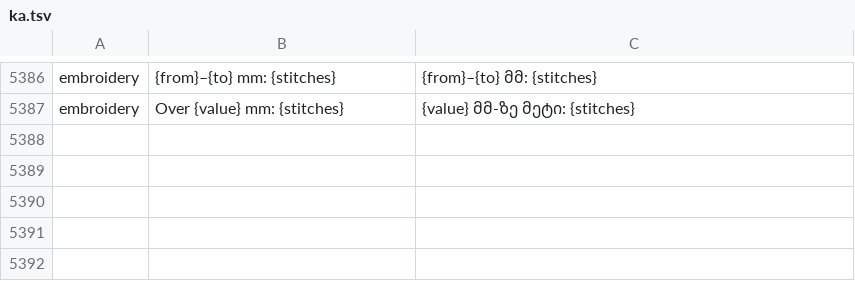
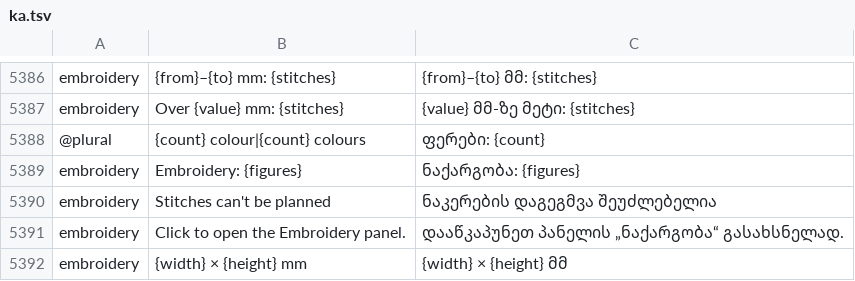
Before and after one commit to przbat-public/vectorcraft-stitch, a TSV file: crates/ui-egui/src/i18n/ka.tsv, drawn as a sheet; only a part is shown, gaps mark what is left out; the diff names each change by its address in the sheet, - before the commit and + after, or states it on an @@ line.

```diff
--- a/crates/ui-egui/src/i18n/ka.tsv
+++ b/crates/ui-egui/src/i18n/ka.tsv
+row 5388: @plural | {count} colour|{count} colours | ფერები: {count}
+row 5389: embroidery | Embroidery: {figures} | ნაქარგობა: {figures}
+row 5390: embroidery | Stitches can't be planned | ნაკერების დაგეგმვა შეუძლებელია
+row 5391: embroidery | Click to open the Embroidery panel. | დააწკაპუნეთ პანელის „ნაქარგობა“ გასახსნელად.
+row 5392: embroidery | {width} × {height} mm | {width} × {height} მმ
```
Also changed, not shown: crates/ui-egui/src/i18n/bg.tsv, crates/ui-egui/src/i18n/de.tsv, 29 other files.
